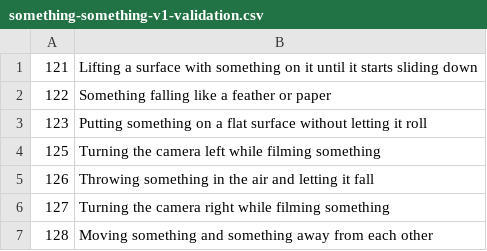
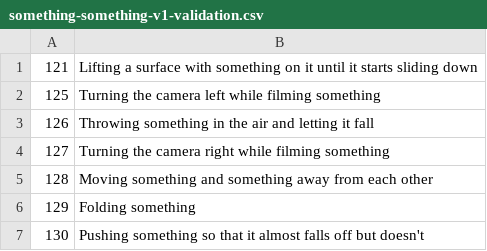
Before and after one commit to dralmadani/GSM, a CSV file: dataset/something-v1/something-something-v1-validation.csv, drawn as a sheet; only a part is shown; the shorter side is filled out with more unchanged rows; the diff names each change by its address in the sheet, - before the commit and + after, or states it on an @@ line.

Commit message:
Update something-something-v1-validation.csv

```diff
--- a/dataset/something-v1/something-something-v1-validation.csv
+++ b/dataset/something-v1/something-something-v1-validation.csv
-row 2: 122 | Something falling like a feather or paper
-row 3: 123 | Putting something on a flat surface without letting it roll
```
